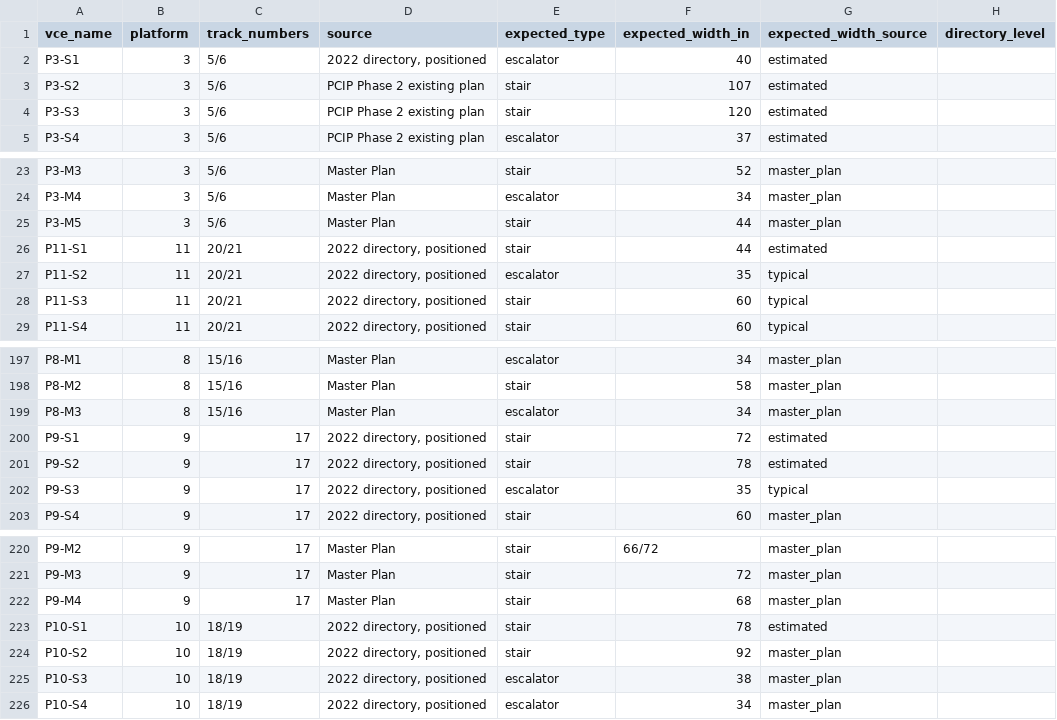
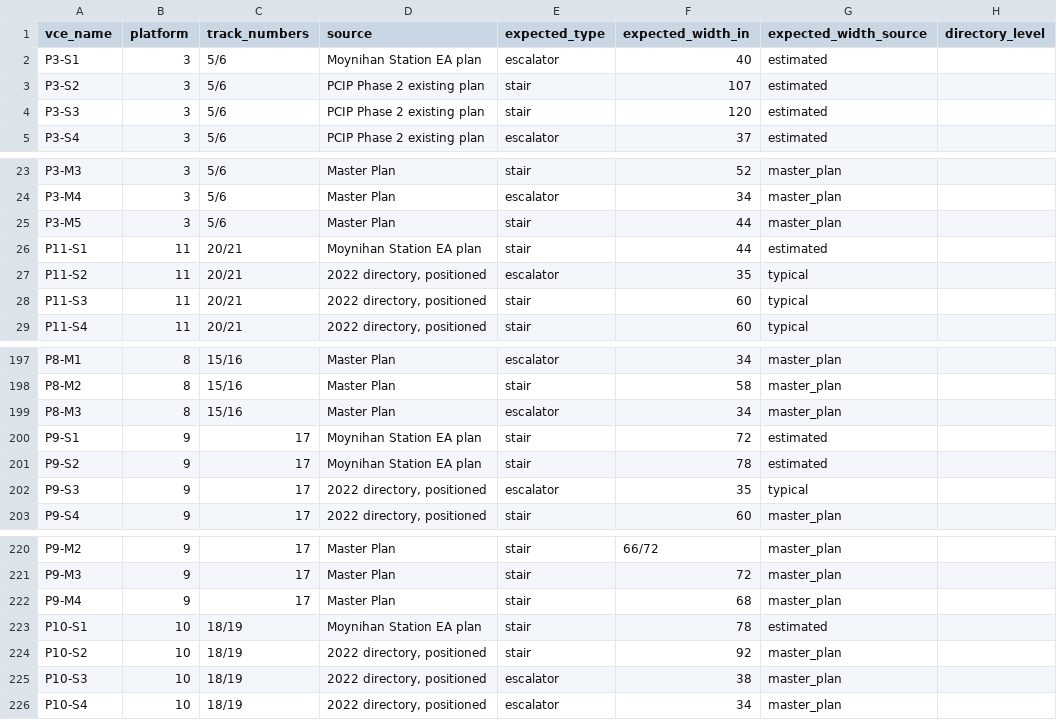
Before and after one commit to effective-transit-alliance/platform-crowd-model, a CSV file: data/vces_field_survey.csv, drawn as a sheet; only a part is shown, gaps mark what is left out; the diff covers the shown part only; the diff names each change by its address in the sheet, - before the commit and + after, or states it on an @@ line.

```diff
--- a/data/vces_field_survey.csv
+++ b/data/vces_field_survey.csv
-D2 (source): 2022 directory, positioned
+D2 (source): Moynihan Station EA plan
-D26 (source): 2022 directory, positioned
+D26 (source): Moynihan Station EA plan
-D200:D201 (source): 2022 directory, positioned
+D200:D201 (source): Moynihan Station EA plan
-D223 (source): 2022 directory, positioned
+D223 (source): Moynihan Station EA plan
```
Also changed, not shown: 10 edited cells elsewhere in this file, 1 other file.
